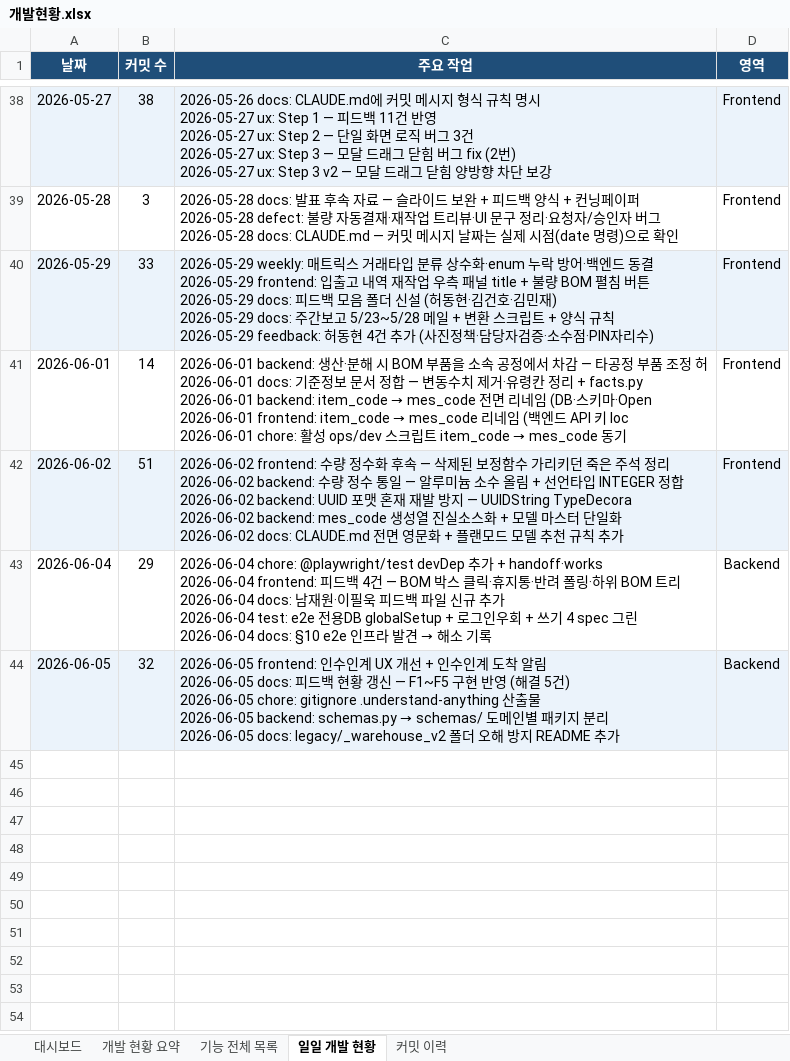
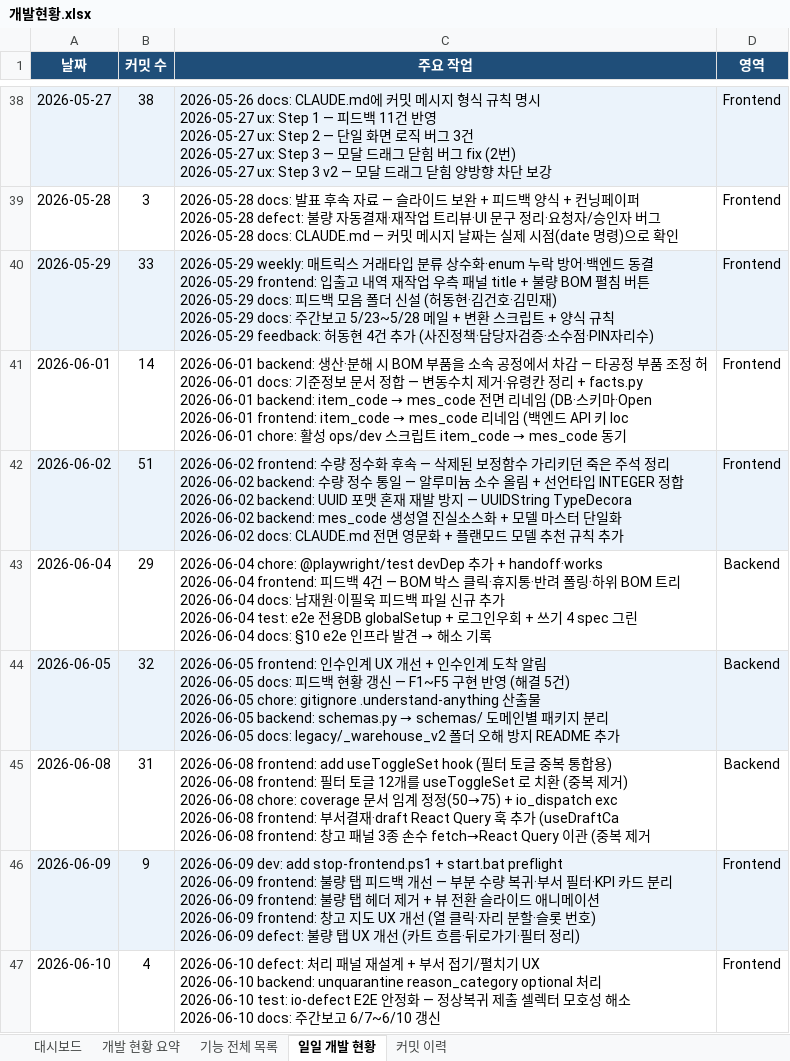
Before and after one commit to Hw-03/ERP, an Excel workbook: _attic/docs/개발현황.xlsx, sheet 일일 개발 현황, drawn as a sheet; only a part is shown, gaps mark what is left out; values as stored, in another font and other column widths than the file's, no borders; ↵ is a line break in a cell; the diff names each change by its address in the sheet, - before the commit and + after, or states it on an @@ line.

Commit message:
2026-06-10 docs: 주간보고 6/8~6/10 갱신

```diff
--- a/_attic/docs/개발현황.xlsx (sheet 일일 개발 현황)
+++ b/_attic/docs/개발현황.xlsx (sheet 일일 개발 현황)
+row 45: 2026-06-08 | 31 | 2026-06-08 frontend: add useToggleSet hook (필터 토글 중복 통합용) ↵ 2026-06-08 frontend: 필터 토글 12개를 useToggleSet 로 치환 (중복 제거) ↵ 2026-06-08 chore: coverage 문서 임계 정정(50→75) + io_dispatch exc ↵ 2026-06-08 frontend: 부서결재·draft React Query 훅 추가 (useDraftCa ↵ 2026-06-08 frontend: 창고 패널 3종 손수 fetch→React Query 이관 (중복 제거 | Backend
+row 46: 2026-06-09 | 9 | 2026-06-09 dev: add stop-frontend.ps1 + start.bat preflight ↵ 2026-06-09 frontend: 불량 탭 피드백 개선 — 부분 수량 복귀·부서 필터·KPI 카드 분리 ↵ 2026-06-09 frontend: 불량 탭 헤더 제거 + 뷰 전환 슬라이드 애니메이션 ↵ 2026-06-09 frontend: 창고 지도 UX 개선 (열 클릭·자리 분할·슬롯 번호) ↵ 2026-06-09 defect: 불량 탭 UX 개선 (카트 흐름·뒤로가기·필터 정리) | Frontend
+row 47: 2026-06-10 | 4 | 2026-06-10 defect: 처리 패널 재설계 + 부서 접기/펼치기 UX ↵ 2026-06-10 backend: unquarantine reason_category optional 처리 ↵ 2026-06-10 test: io-defect E2E 안정화 — 정상복귀 제출 셀렉터 모호성 해소 ↵ 2026-06-10 docs: 주간보고 6/7~6/10 갱신 | Frontend
```
Also changed, not shown: sheet 커밋 이력, sheet 대시보드, 2 other files.
